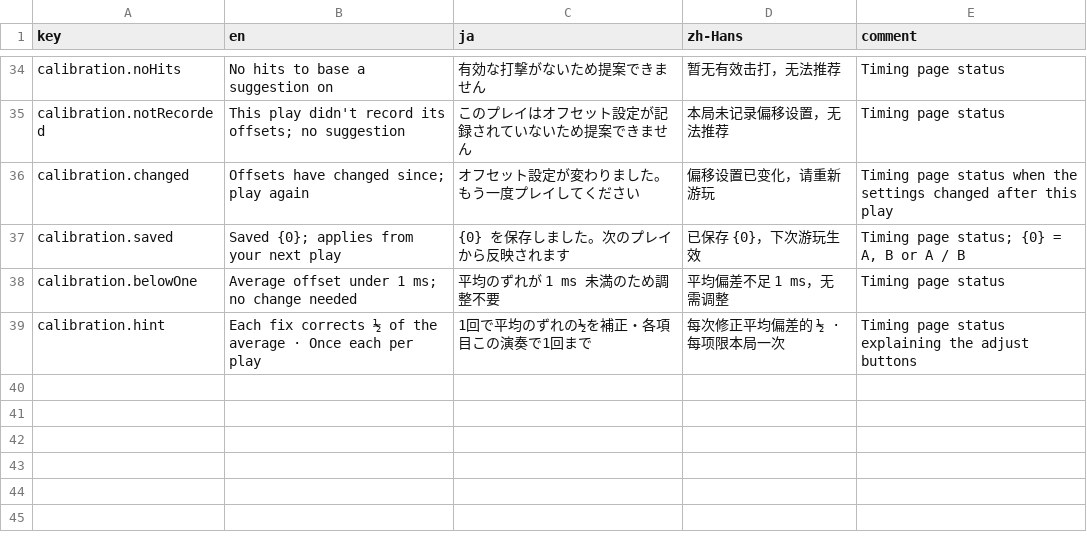
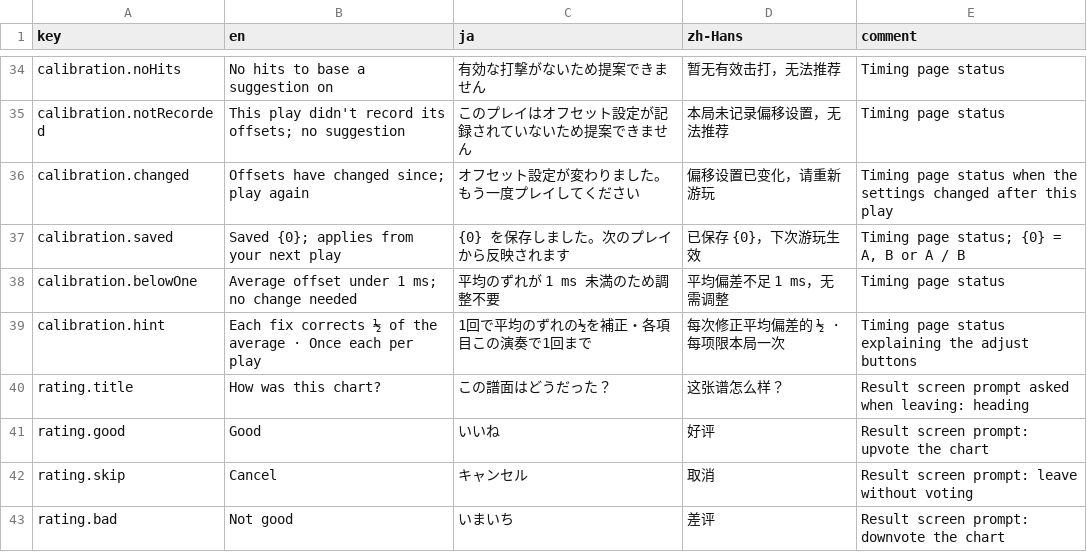
Before and after one commit to OurTaiko/OurTaikoPlay, a CSV file: Assets/OurTaiko/Localization/Strings/Result.csv, drawn as a sheet; only a part is shown, gaps mark what is left out.

Commit message:
feat(result): ask how the chart was when a result is left
Single play, ゴーストバトル and マルチ演奏 share Result.Enso: leaving it asks
"how was this chart?" with three plates, liked it (focused), not now and did
not like it, each under a face of the don drum. The answer is the website's up
or down vote. It is asked only of a signed-in player on a server's chart they
have not voted on, after a play of their own.

```diff
--- a/Assets/OurTaiko/Localization/Strings/Result.csv
+++ b/Assets/OurTaiko/Localization/Strings/Result.csv
@@ -39 +39,5 @@ calibration.belowOne,Average offset under 1 ms; no change needed,平均のずれ
 calibration.hint,Each fix corrects ½ of the average · Once each per play,1回で平均のずれの½を補正・各項目この演奏で1回まで,每次修正平均偏差的 ½ · 每项限本局一次,Timing page status explaining the adjust buttons
+rating.title,How was this chart?,この譜面はどうだった？,这张谱怎么样？,Result screen prompt asked when leaving: heading
+rating.good,Good,いいね,好评,Result screen prompt: upvote the chart
+rating.skip,Cancel,キャンセル,取消,Result screen prompt: leave without voting
+rating.bad,Not good,いまいち,差评,Result screen prompt: downvote the chart
```
Also changed, not shown: 31 other files.
